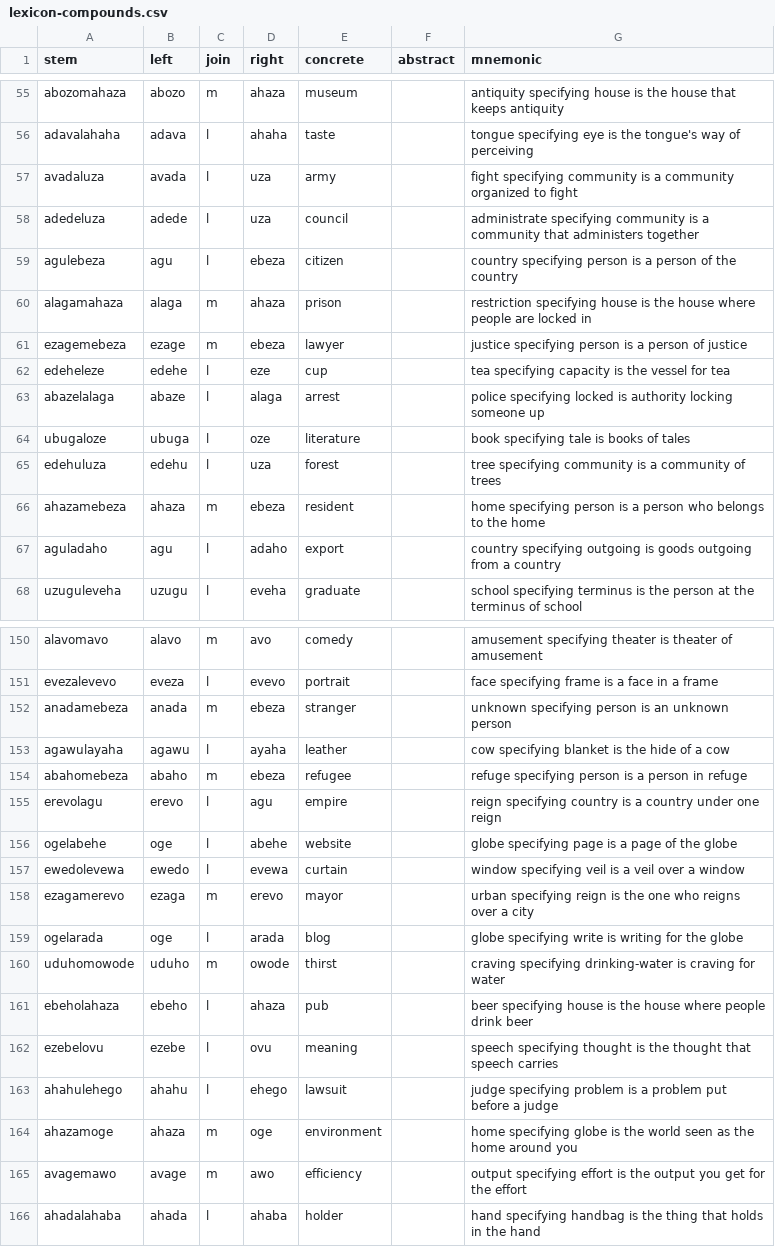
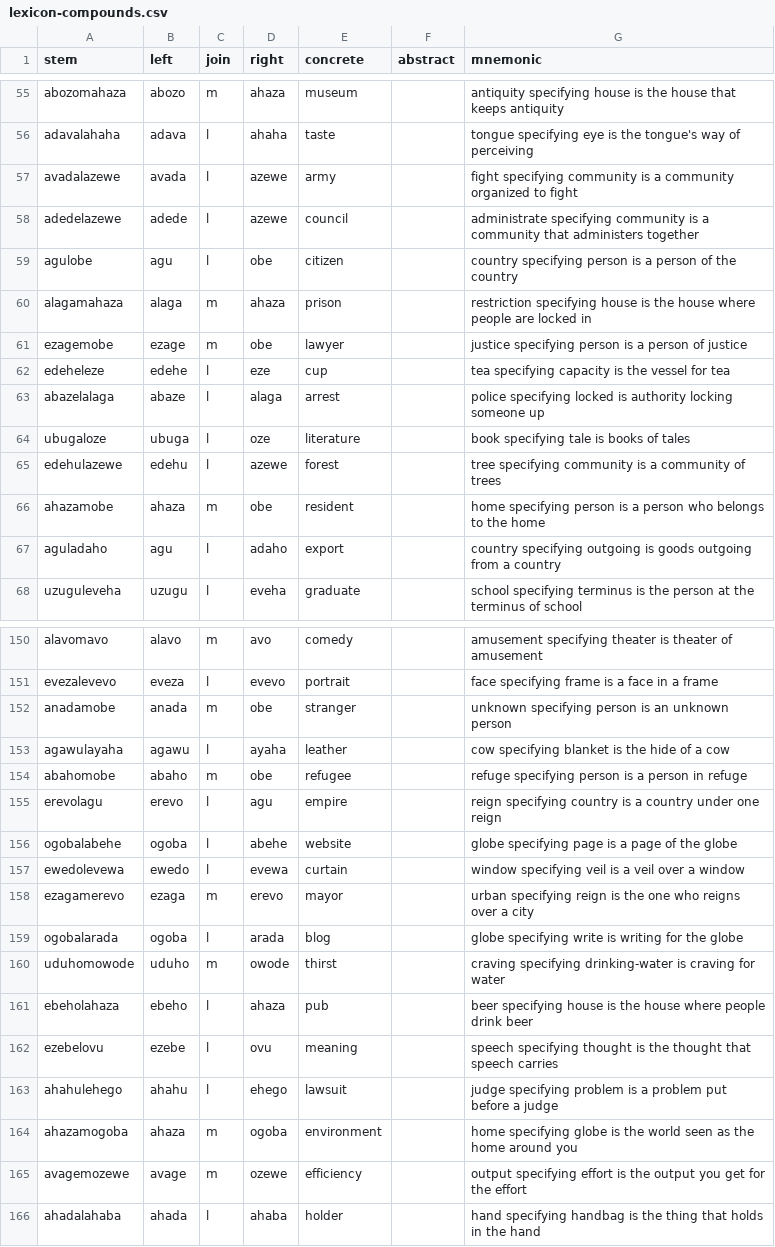
Before and after one commit to humblevladimirthegreat/clarity-language, a CSV file: data/lexicon-compounds.csv, drawn as a sheet; only a part is shown, gaps mark what is left out; the diff covers the shown part only.

```diff
--- a/data/lexicon-compounds.csv
+++ b/data/lexicon-compounds.csv
@@ -56,7 +56,7 @@ abozomahaza,abozo,m,ahaza,museum,,antiquity specifying house is the house that k
 adavalahaha,adava,l,ahaha,taste,,tongue specifying eye is the tongue's way of perceiving
-avadaluza,avada,l,uza,army,,fight specifying community is a community organized to fight
-adedeluza,adede,l,uza,council,,administrate specifying community is a community that administers together
-agulebeza,agu,l,ebeza,citizen,,country specifying person is a person of the country
+avadalazewe,avada,l,azewe,army,,fight specifying community is a community organized to fight
+adedelazewe,adede,l,azewe,council,,administrate specifying community is a community that administers together
+agulobe,agu,l,obe,citizen,,country specifying person is a person of the country
 alagamahaza,alaga,m,ahaza,prison,,restriction specifying house is the house where people are locked in
-ezagemebeza,ezage,m,ebeza,lawyer,,justice specifying person is a person of justice
+ezagemobe,ezage,m,obe,lawyer,,justice specifying person is a person of justice
 edeheleze,edehe,l,eze,cup,,tea specifying capacity is the vessel for tea
@@ -64,4 +64,4 @@ abazelalaga,abaze,l,alaga,arrest,,police specifying locked is authority locking
 ubugaloze,ubuga,l,oze,literature,,book specifying tale is books of tales
-edehuluza,edehu,l,uza,forest,,tree specifying community is a community of trees
-ahazamebeza,ahaza,m,ebeza,resident,,home specifying person is a person who belongs to the home
+edehulazewe,edehu,l,azewe,forest,,tree specifying community is a community of trees
+ahazamobe,ahaza,m,obe,resident,,home specifying person is a person who belongs to the home
 aguladaho,agu,l,adaho,export,,country specifying outgoing is goods outgoing from a country
@@ -151,10 +151,10 @@ alavomavo,alavo,m,avo,comedy,,amusement specifying theater is theater of amuseme
 evezalevevo,eveza,l,evevo,portrait,,face specifying frame is a face in a frame
-anadamebeza,anada,m,ebeza,stranger,,unknown specifying person is an unknown person
+anadamobe,anada,m,obe,stranger,,unknown specifying person is an unknown person
 agawulayaha,agawu,l,ayaha,leather,,cow specifying blanket is the hide of a cow
-abahomebeza,abaho,m,ebeza,refugee,,refuge specifying person is a person in refuge
+abahomobe,abaho,m,obe,refugee,,refuge specifying person is a person in refuge
 erevolagu,erevo,l,agu,empire,,reign specifying country is a country under one reign
-ogelabehe,oge,l,abehe,website,,globe specifying page is a page of the globe
+ogobalabehe,ogoba,l,abehe,website,,globe specifying page is a page of the globe
 ewedolevewa,ewedo,l,evewa,curtain,,window specifying veil is a veil over a window
 ezagamerevo,ezaga,m,erevo,mayor,,urban specifying reign is the one who reigns over a city
-ogelarada,oge,l,arada,blog,,globe specifying write is writing for the globe
+ogobalarada,ogoba,l,arada,blog,,globe specifying write is writing for the globe
 uduhomowode,uduho,m,owode,thirst,,craving specifying drinking-water is craving for water
@@ -163,4 +163,4 @@ ezebelovu,ezebe,l,ovu,meaning,,speech specifying thought is the thought that spe
 ahahulehego,ahahu,l,ehego,lawsuit,,judge specifying problem is a problem put before a judge
-ahazamoge,ahaza,m,oge,environment,,home specifying globe is the world seen as the home around you
-avagemawo,avage,m,awo,efficiency,,output specifying effort is the output you get for the effort
+ahazamogoba,ahaza,m,ogoba,environment,,home specifying globe is the world seen as the home around you
+avagemozewe,avage,m,ozewe,efficiency,,output specifying effort is the output you get for the effort
 ahadalahaba,ahada,l,ahaba,holder,,hand specifying handbag is the thing that holds in the hand
```
Also changed, not shown: 22 edited cells elsewhere in this file, data/lexicon-published.csv, 29 other files.
